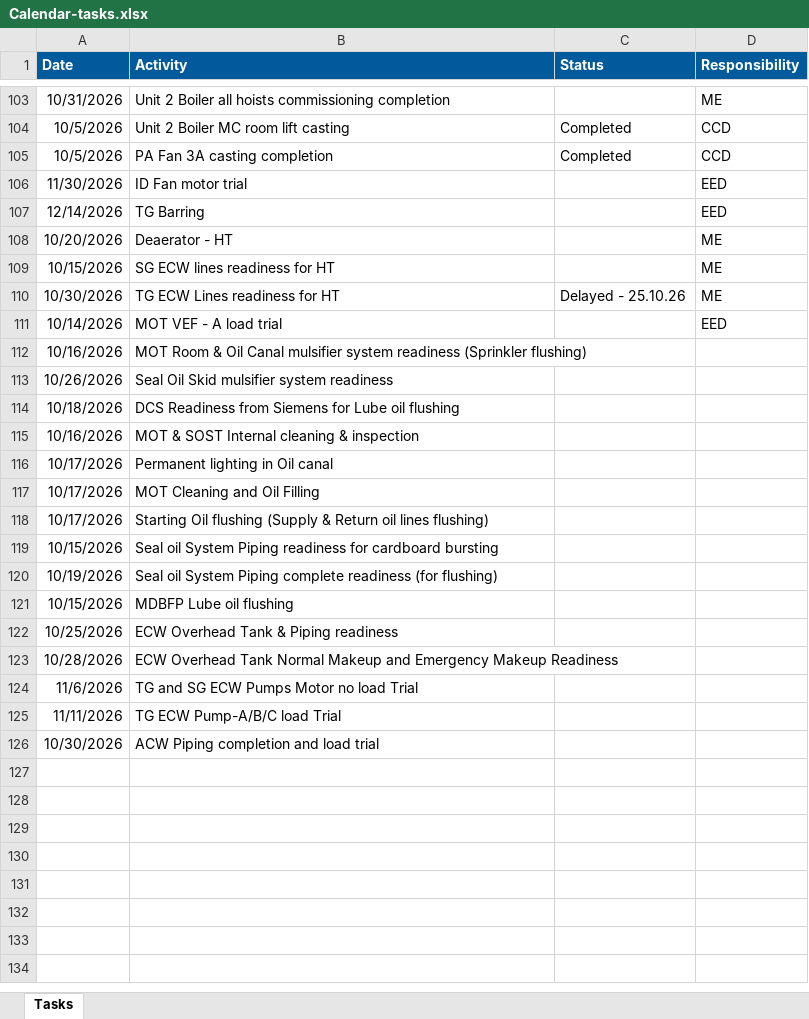
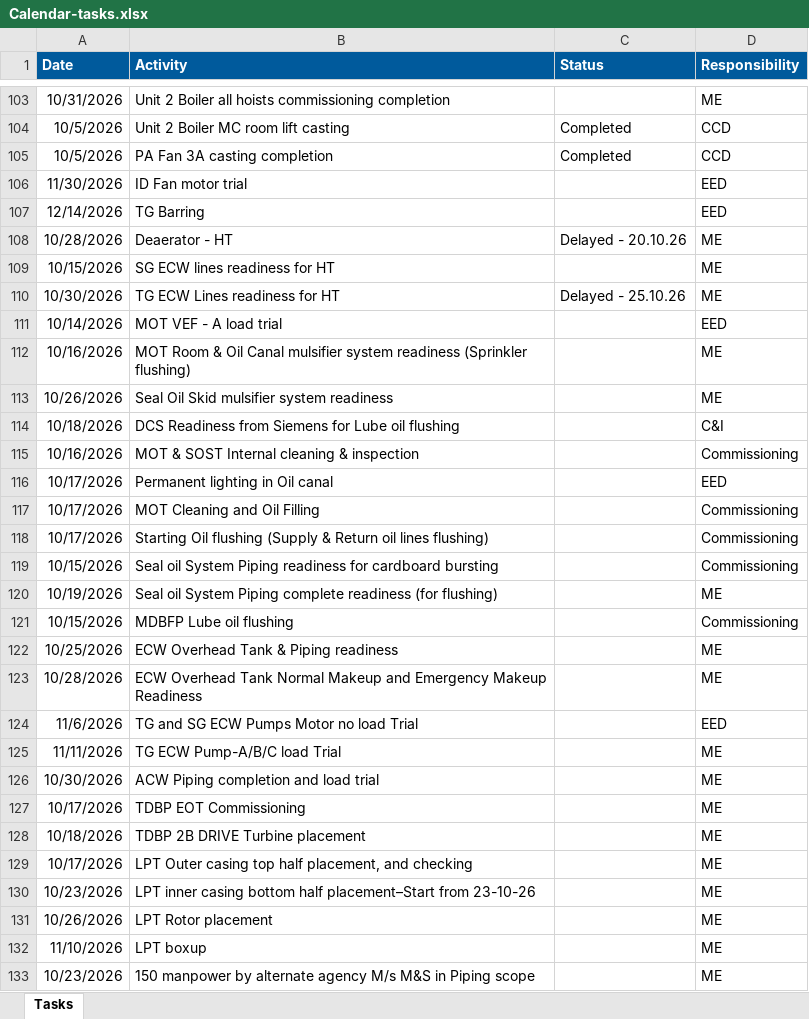
Before and after one commit to kaimal-abu/Project-Dashboard, an Excel workbook: Calendar-tasks.xlsx, sheet Tasks, drawn as a sheet; only a part is shown, gaps mark what is left out; values as stored, in another font and other column widths than the file's, no borders; the diff covers the shown part only; the diff names each change by its address in the sheet, - before the commit and + after, or states it on an @@ line.

```diff
--- a/Calendar-tasks.xlsx (sheet Tasks)
+++ b/Calendar-tasks.xlsx (sheet Tasks)
-A108 (Date): 10/20/2026
+A108 (Date): 10/28/2026
-C108 (Status): (empty)
+C108 (Status): Delayed - 20.10.26
-D112:D113 (Responsibility): (empty)
+D112:D113 (Responsibility): ME
-D114 (Responsibility): (empty)
+D114 (Responsibility): C&I
-D115 (Responsibility): (empty)
+D115 (Responsibility): Commissioning
-D116 (Responsibility): (empty)
+D116 (Responsibility): EED
-D117:D119 (Responsibility): (empty)
+D117:D119 (Responsibility): Commissioning
-D120 (Responsibility): (empty)
+D120 (Responsibility): ME
-D121 (Responsibility): (empty)
+D121 (Responsibility): Commissioning
-D122:D123 (Responsibility): (empty)
+D122:D123 (Responsibility): ME
-D124 (Responsibility): (empty)
+D124 (Responsibility): EED
-D125:D126 (Responsibility): (empty)
+D125:D126 (Responsibility): ME
+row 127: 10/17/2026 | TDBP EOT Commissioning |  | ME
+row 128: 10/18/2026 | TDBP 2B DRIVE Turbine placement |  | ME
+row 129: 10/17/2026 | LPT Outer casing top half placement, and checking |  | ME
+row 130: 10/23/2026 | LPT inner casing bottom half placement–Start from 23-10-26 |  | ME
+row 131: 10/26/2026 | LPT Rotor placement |  | ME
+row 132: 11/10/2026 | LPT boxup |  | ME
+row 133: 10/23/2026 | 150 manpower by alternate agency M/s M&S in Piping scope |  | ME
```
Also changed, not shown: 4 edited cells elsewhere in this sheet, Daily-updates.xlsx, 1 other file.
